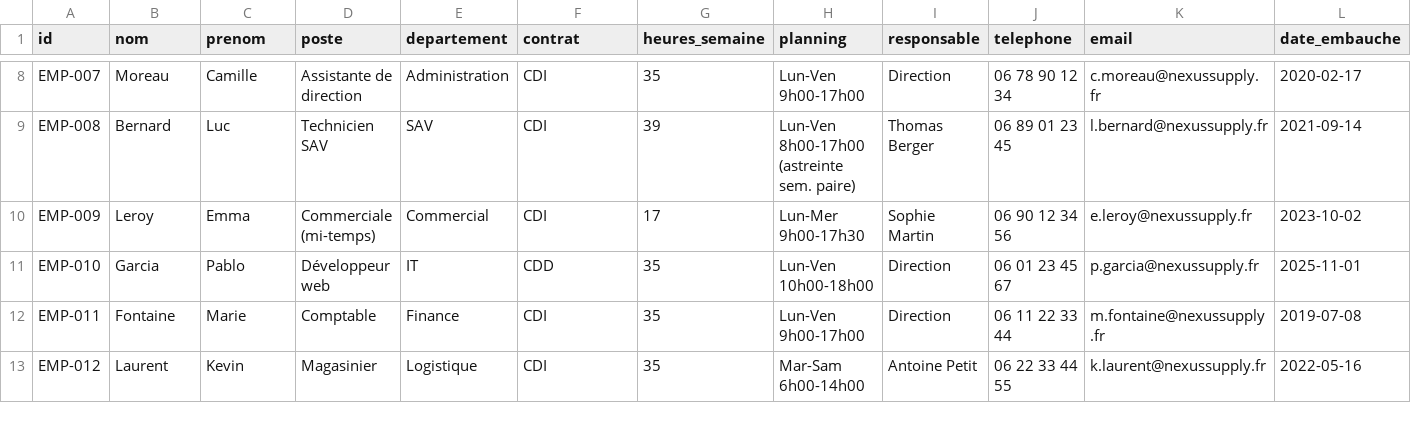
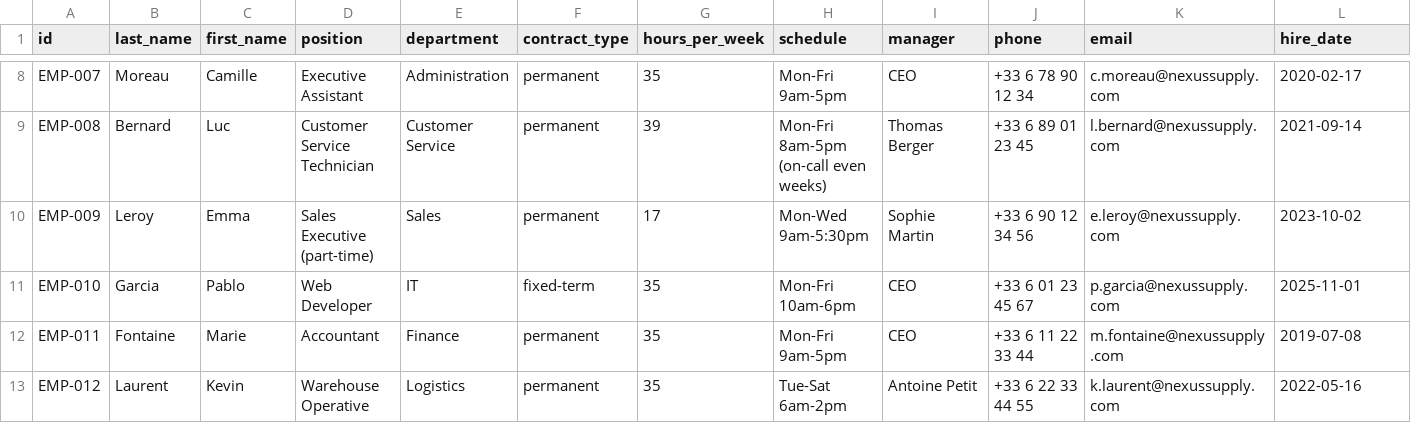
Before and after one commit to VDurocher/RAG-Knowledge-Assistant, a CSV file: knowledge_base/employees-2026.csv, drawn as a sheet; only a part is shown, gaps mark what is left out; the diff covers the shown part only; the diff names each change by its address in the sheet, - before the commit and + after, or states it on an @@ line.

```diff
--- a/knowledge_base/employees-2026.csv
+++ b/knowledge_base/employees-2026.csv
-B1: nom
+B1: last_name
-C1: prenom
+C1: first_name
-D1: poste
+D1: position
-E1: departement
+E1: department
-F1: contrat
+F1: contract_type
-G1: heures_semaine
+G1: hours_per_week
-H1: planning
+H1: schedule
-I1: responsable
+I1: manager
-J1: telephone
+J1: phone
-L1: date_embauche
+L1: hire_date
-D8 (position): Assistante de direction
+D8 (position): Executive Assistant
-F8:F10 (contract_type): CDI
+F8:F10 (contract_type): permanent
-H8 (schedule): Lun-Ven 9h00-17h00
+H8 (schedule): Mon-Fri 9am-5pm
-I8 (manager): Direction
+I8 (manager): CEO
-J8 (phone): 06 78 90 12 34
+J8 (phone): +33 6 78 90 12 34
-K8 (email): c.moreau@nexussupply.fr
+K8 (email): c.moreau@nexussupply.com
-D9 (position): Technicien SAV
+D9 (position): Customer Service Technician
-E9 (department): SAV
+E9 (department): Customer Service
-H9 (schedule): Lun-Ven 8h00-17h00 (astreinte sem. paire)
+H9 (schedule): Mon-Fri 8am-5pm (on-call even weeks)
-J9 (phone): 06 89 01 23 45
+J9 (phone): +33 6 89 01 23 45
-K9 (email): l.bernard@nexussupply.fr
+K9 (email): l.bernard@nexussupply.com
-D10 (position): Commerciale (mi-temps)
+D10 (position): Sales Executive (part-time)
-E10 (department): Commercial
+E10 (department): Sales
-H10 (schedule): Lun-Mer 9h00-17h30
+H10 (schedule): Mon-Wed 9am-5:30pm
-J10 (phone): 06 90 12 34 56
+J10 (phone): +33 6 90 12 34 56
-K10 (email): e.leroy@nexussupply.fr
+K10 (email): e.leroy@nexussupply.com
-D11 (position): Développeur web
+D11 (position): Web Developer
-F11 (contract_type): CDD
+F11 (contract_type): fixed-term
-H11 (schedule): Lun-Ven 10h00-18h00
+H11 (schedule): Mon-Fri 10am-6pm
-I11:I12 (manager): Direction
+I11:I12 (manager): CEO
-J11 (phone): 06 01 23 45 67
+J11 (phone): +33 6 01 23 45 67
-K11 (email): p.garcia@nexussupply.fr
+K11 (email): p.garcia@nexussupply.com
-D12 (position): Comptable
+D12 (position): Accountant
-F12:F13 (contract_type): CDI
+F12:F13 (contract_type): permanent
-H12 (schedule): Lun-Ven 9h00-17h00
+H12 (schedule): Mon-Fri 9am-5pm
-J12 (phone): 06 11 22 33 44
+J12 (phone): +33 6 11 22 33 44
-K12 (email): m.fontaine@nexussupply.fr
+K12 (email): m.fontaine@nexussupply.com
-D13 (position): Magasinier
+D13 (position): Warehouse Operative
-E13 (department): Logistique
+E13 (department): Logistics
-H13 (schedule): Mar-Sam 6h00-14h00
+H13 (schedule): Tue-Sat 6am-2pm
-J13 (phone): 06 22 33 44 55
+J13 (phone): +33 6 22 33 44 55
-K13 (email): k.laurent@nexussupply.fr
+K13 (email): k.laurent@nexussupply.com
```
Also changed, not shown: 39 edited cells elsewhere in this file, 7 other files.
